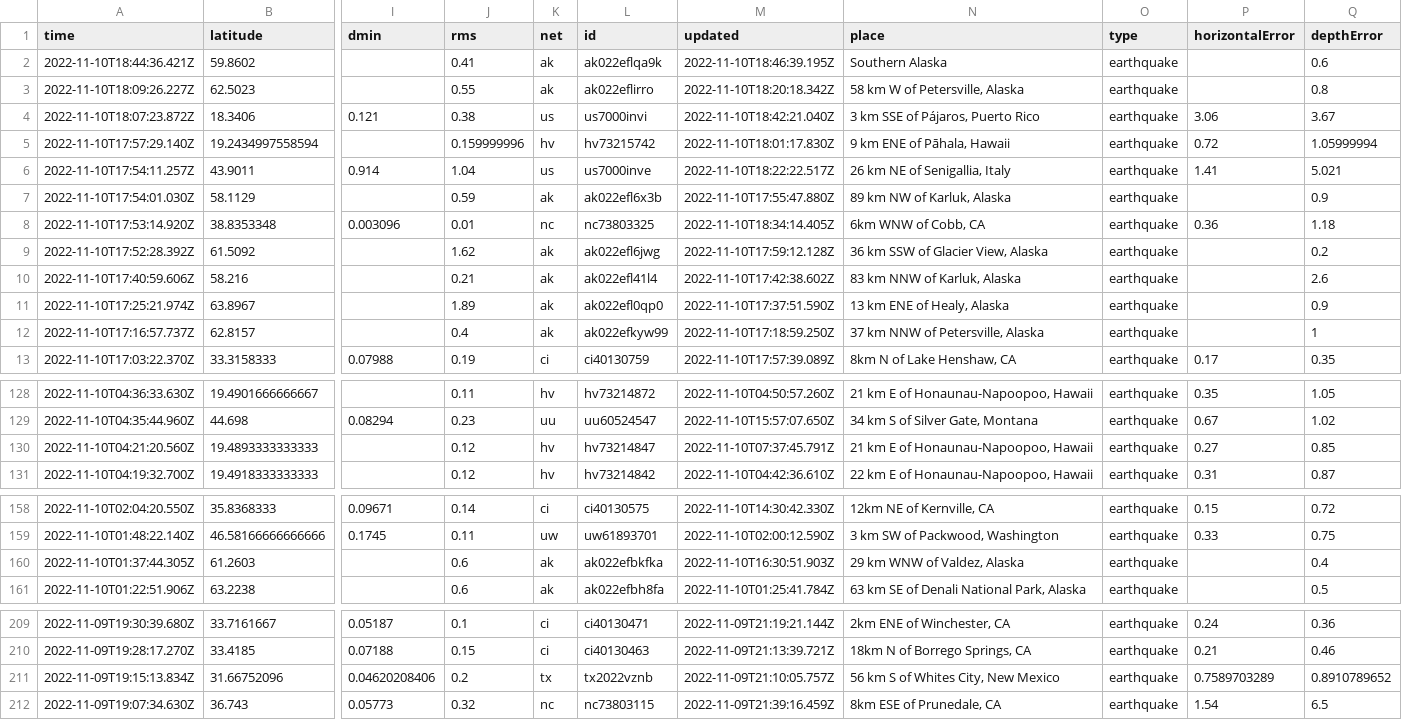
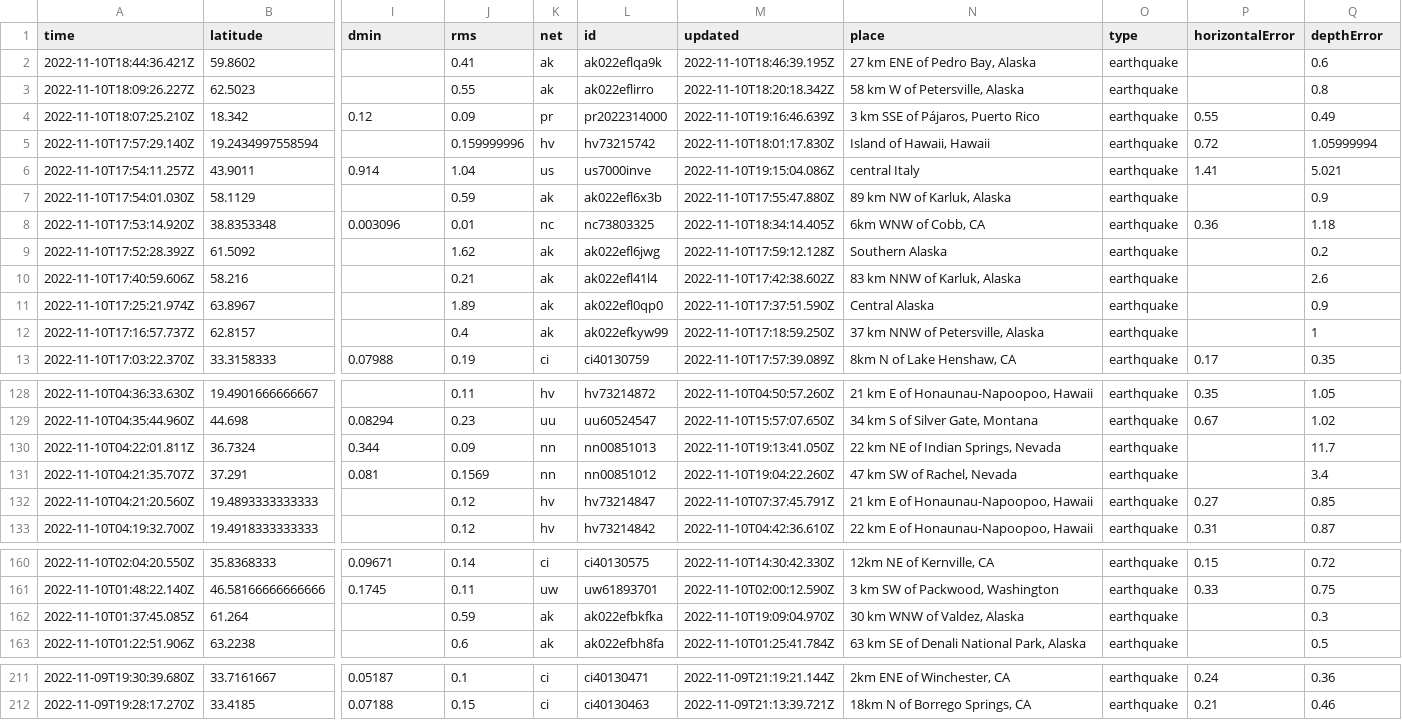
Before and after one commit to marypasciak/nicar-2022-github-actions, a CSV file: usgs_current.csv, drawn as a sheet; only a part is shown, gaps mark what is left out; removed rows and columns are numbered as before the commit, all else as after; rows hold the shown columns only; the diff covers the shown part only; the diff names each change by its address in the sheet, - before the commit and + after, or states it on an @@ line.

```diff
--- a/usgs_current.csv
+++ b/usgs_current.csv
-N2 (place): Southern Alaska
+N2 (place): 27 km ENE of Pedro Bay, Alaska
-row 4: 2022-11-10T18:07:23.872Z | 18.3406 | 0.121 | 0.38 | us | us7000invi | 2022-11-10T18:42:21.040Z | 3 km SSE of Pájaros, Puerto Rico | earthquake | 3.06 | 3.67
+row 4: 2022-11-10T18:07:25.210Z | 18.342 | 0.12 | 0.09 | pr | pr2022314000 | 2022-11-10T19:16:46.639Z | 3 km SSE of Pájaros, Puerto Rico | earthquake | 0.55 | 0.49
-N5 (place): 9 km ENE of Pāhala, Hawaii
+N5 (place): Island of Hawaii, Hawaii
-M6 (updated): 2022-11-10T18:22:22.517Z
+M6 (updated): 2022-11-10T19:15:04.086Z
-N6 (place): 26 km NE of Senigallia, Italy
+N6 (place): central Italy
-N9 (place): 36 km SSW of Glacier View, Alaska
+N9 (place): Southern Alaska
-N11 (place): 13 km ENE of Healy, Alaska
+N11 (place): Central Alaska
+row 130: 2022-11-10T04:22:01.811Z | 36.7324 | 0.344 | 0.09 | nn | nn00851013 | 2022-11-10T19:13:41.050Z | 22 km NE of Indian Springs, Nevada | earthquake |  | 11.7
+row 131: 2022-11-10T04:21:35.707Z | 37.291 | 0.081 | 0.1569 | nn | nn00851012 | 2022-11-10T19:04:22.260Z | 47 km SW of Rachel, Nevada | earthquake |  | 3.4
-row 160: 2022-11-10T01:37:44.305Z | 61.2603 |  | 0.6 | ak | ak022efbkfka | 2022-11-10T16:30:51.903Z | 29 km WNW of Valdez, Alaska | earthquake |  | 0.4
+row 162: 2022-11-10T01:37:45.085Z | 61.264 |  | 0.59 | ak | ak022efbkfka | 2022-11-10T19:09:04.970Z | 30 km WNW of Valdez, Alaska | earthquake |  | 0.3
-row 211: 2022-11-09T19:15:13.834Z | 31.66752096 | 0.04620208406 | 0.2 | tx | tx2022vznb | 2022-11-09T21:10:05.757Z | 56 km S of Whites City, New Mexico | earthquake | 0.7589703289 | 0.8910789652
-row 212: 2022-11-09T19:07:34.630Z | 36.743 | 0.05773 | 0.32 | nc | nc73803115 | 2022-11-09T21:39:16.459Z | 8km ESE of Prunedale, CA | earthquake | 1.54 | 6.5
```
Also changed, not shown: 19 edited cells elsewhere in this file.
